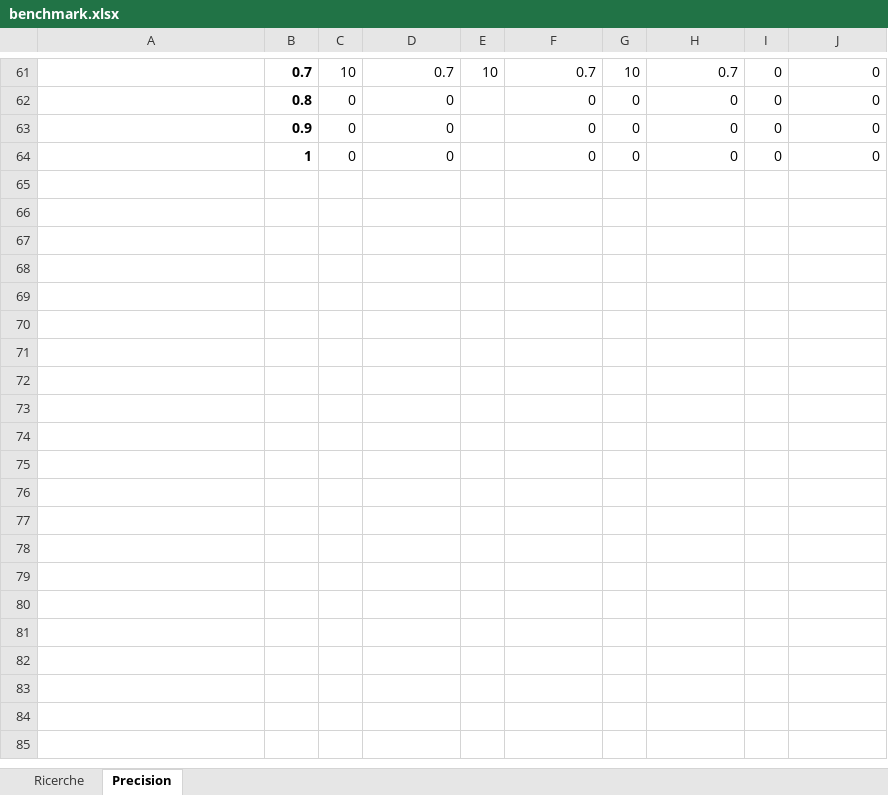
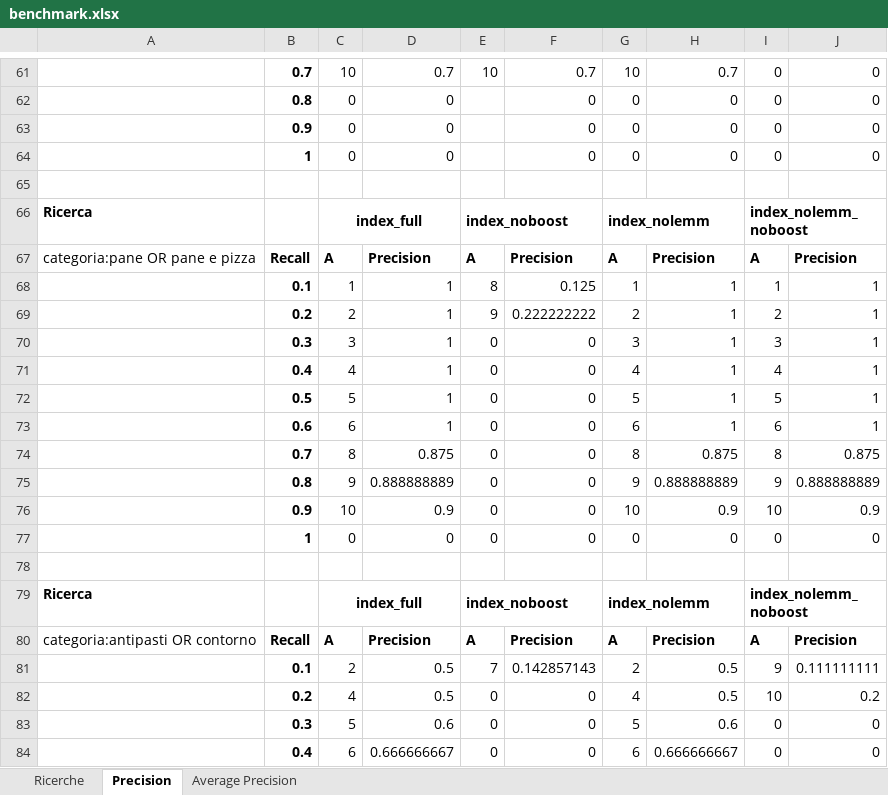
Before and after one commit to HellsMike/progetto-gestione, an Excel workbook: static/benchmark/benchmark.xlsx, sheet Precision, drawn as a sheet; only a part is shown, gaps mark what is left out; values as stored, in another font and other column widths than the file's, no borders; the diff covers the shown part only; the diff names each change by its address in the sheet, - before the commit and + after, or states it on an @@ line.

Commit message:
search finished, average precision calculated, missing TF_IDF & Frequency algorithm

```diff
--- a/static/benchmark/benchmark.xlsx (sheet Precision)
+++ b/static/benchmark/benchmark.xlsx (sheet Precision)
+sheet tab: Average Precision
+row 65: (empty)
+row 66: Ricerca |  | index_full |  | index_noboost |  | index_nolemm |  | index_nolemm_noboost
+row 67: categoria:pane OR pane e pizza | Recall | A | Precision | A | Precision | A | Precision | A | Precision
+row 68:  | 0.1 | 1 | 1 | 8 | 0.125 | 1 | 1 | 1 | 1
+row 69:  | 0.2 | 2 | 1 | 9 | 0.222222222 | 2 | 1 | 2 | 1
+row 70:  | 0.3 | 3 | 1 | 0 | 0 | 3 | 1 | 3 | 1
+row 71:  | 0.4 | 4 | 1 | 0 | 0 | 4 | 1 | 4 | 1
+row 72:  | 0.5 | 5 | 1 | 0 | 0 | 5 | 1 | 5 | 1
+row 73:  | 0.6 | 6 | 1 | 0 | 0 | 6 | 1 | 6 | 1
+row 74:  | 0.7 | 8 | 0.875 | 0 | 0 | 8 | 0.875 | 8 | 0.875
+row 75:  | 0.8 | 9 | 0.888888889 | 0 | 0 | 9 | 0.888888889 | 9 | 0.888888889
+row 76:  | 0.9 | 10 | 0.9 | 0 | 0 | 10 | 0.9 | 10 | 0.9
+row 77:  | 1 | 0 | 0 | 0 | 0 | 0 | 0 | 0 | 0
+row 78: (empty)
+row 79: Ricerca |  | index_full |  | index_noboost |  | index_nolemm |  | index_nolemm_noboost
+row 80: categoria:antipasti OR contorno | Recall | A | Precision | A | Precision | A | Precision | A | Precision
+row 81:  | 0.1 | 2 | 0.5 | 7 | 0.142857143 | 2 | 0.5 | 9 | 0.111111111
+row 82:  | 0.2 | 4 | 0.5 | 0 | 0 | 4 | 0.5 | 10 | 0.2
+row 83:  | 0.3 | 5 | 0.6 | 0 | 0 | 5 | 0.6 | 0 | 0
+row 84:  | 0.4 | 6 | 0.666666667 | 0 | 0 | 6 | 0.666666667 | 0 | 0
```
Also changed, not shown: 45 added rows elsewhere in this sheet, sheet Ricerche.
